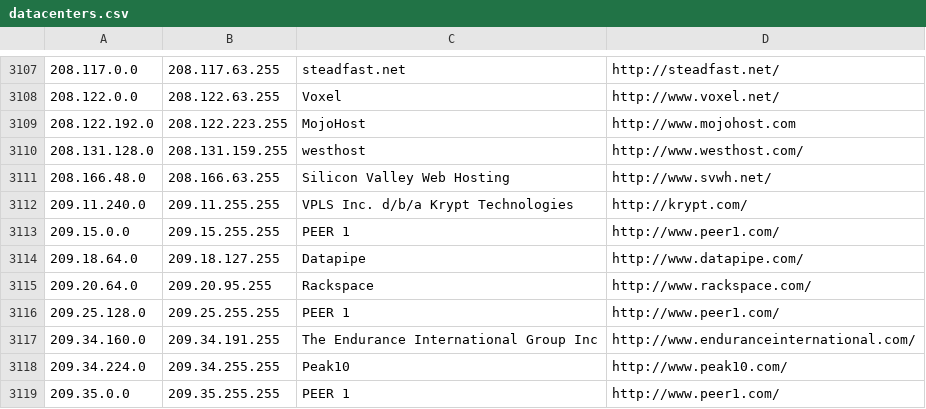
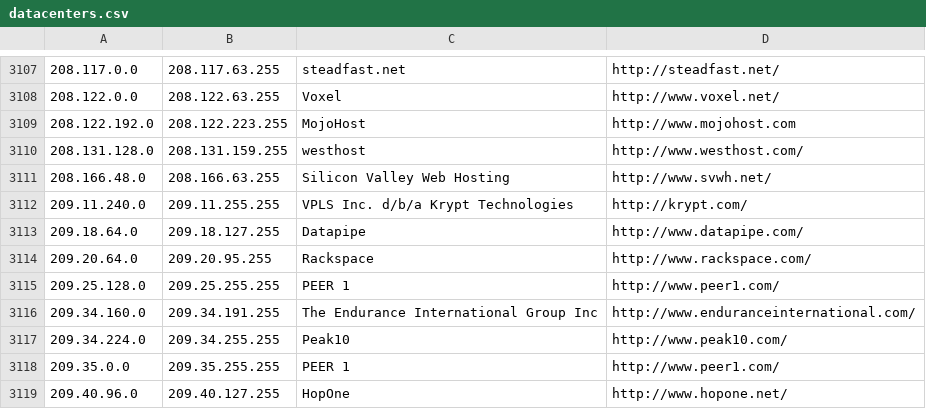
Before and after one commit to MSeneadza/ipcat, a CSV file: datacenters.csv, drawn as a sheet; only a part is shown, gaps mark what is left out; the shorter side is filled out with more unchanged rows.

Commit message:
remove range around 209.15.186.22
Have a user who has this IP address

```diff
--- a/datacenters.csv
+++ b/datacenters.csv
@@ -3112,3 +3112,2 @@
 209.11.240.0,209.11.255.255,VPLS Inc. d/b/a Krypt Technologies,http://krypt.com/
-209.15.0.0,209.15.255.255,PEER 1,http://www.peer1.com/
 209.18.64.0,209.18.127.255,Datapipe,http://www.datapipe.com/
```
